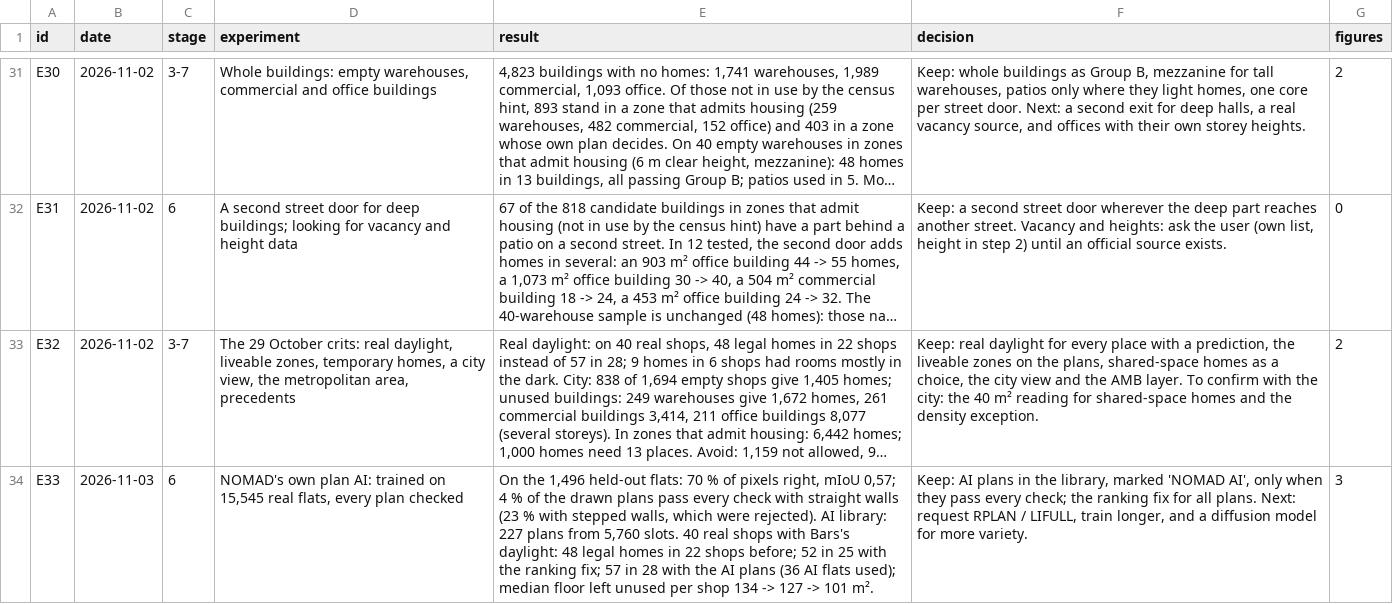
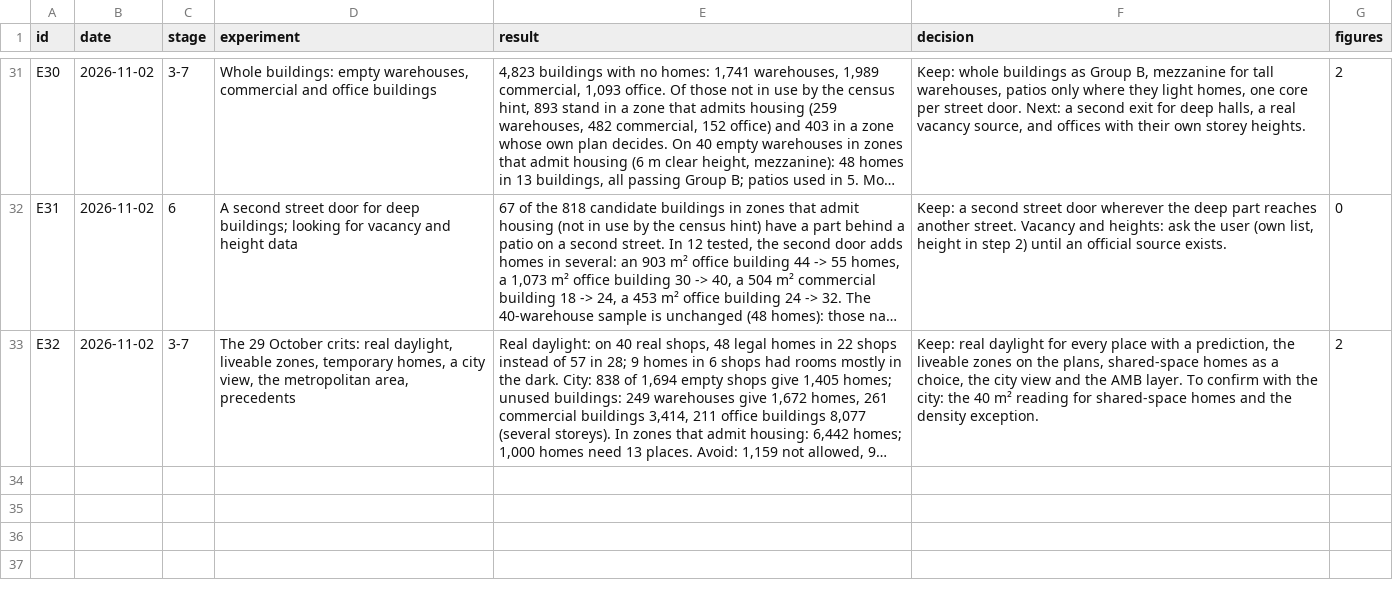
Before and after one commit to iaac-maai/nomad, a CSV file: Bhavini_NOMAD Files/06_Results/dashboard/dashboard_data/experiments.csv, drawn as a sheet; only a part is shown, gaps mark what is left out; long unchanged cells end in …; the diff names each change by its address in the sheet, - before the commit and + after, or states it on an @@ line.

```diff
--- a/Bhavini_NOMAD Files/06_Results/dashboard/dashboard_data/experiments.csv
+++ b/Bhavini_NOMAD Files/06_Results/dashboard/dashboard_data/experiments.csv
-row 34: E33 | 2026-11-03 | 6 | NOMAD's own plan AI: trained on 15,545 real flats, every plan checked | On the 1,496 held-out flats: 70 % of pixels right, mIoU 0,57; 4 % of the drawn plans pass every check with straight walls (23 % with stepped walls, which were rejected). AI library: 227 plans from 5,760 slots. 40 real shops with Bars's daylight: 48 legal homes in 22 shops before; 52 in 25 with the ranking fix; 57 in 28 with the AI plans (36 AI flats used); median floor left unused per shop 134 -> 127 -> 101 m². | Keep: AI plans in the library, marked 'NOMAD AI', only when they pass every check; the ranking fix for all plans. Next: request RPLAN / LIFULL, train longer, and a diffusion model for more variety. | 3
```
Also changed, not shown: Bhavini_NOMAD Files/06_Results/dashboard/dashboard_data/headline.csv, 28 other files.
